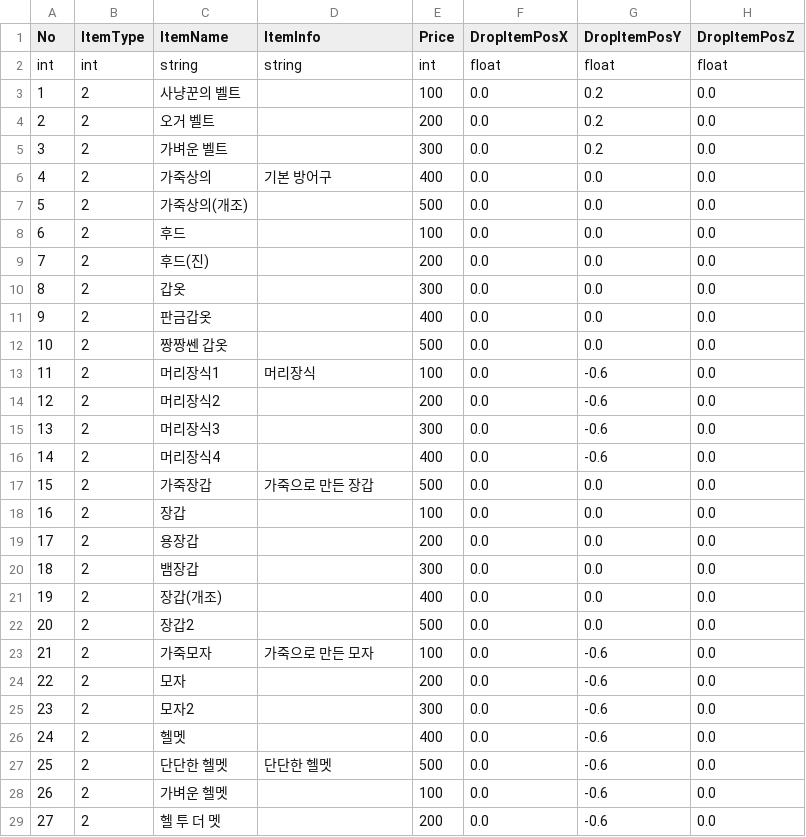
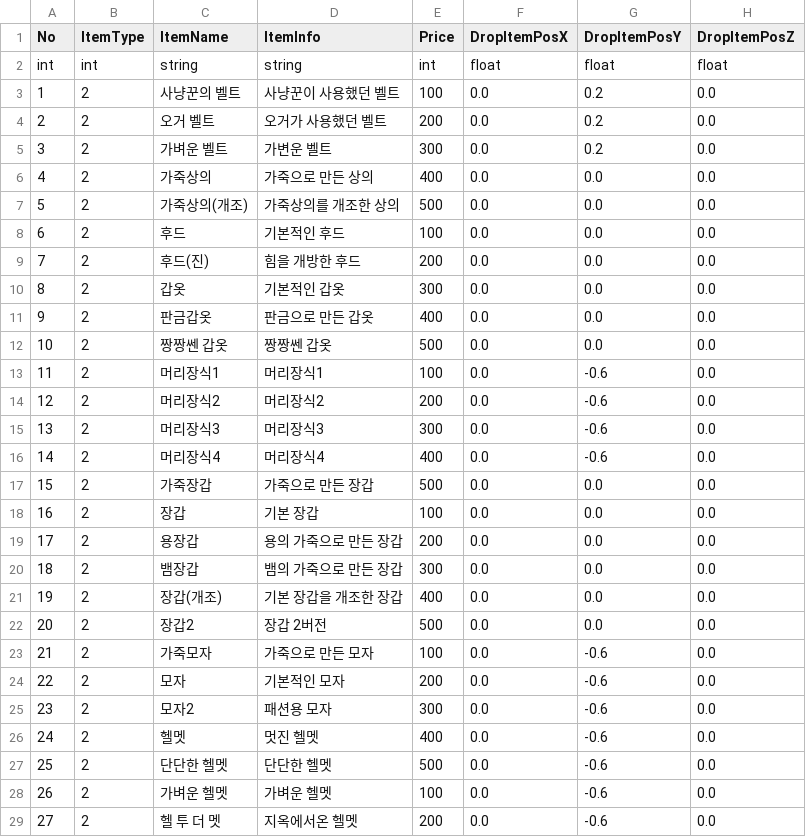
Before and after one commit to dkwl635/ADVENTURE_Game_1.0.0, a CSV file: Assets/Resources/EquipmentDataTable.csv, drawn as a sheet; only a part is shown; the diff covers the shown part only; the diff names each change by its address in the sheet, - before the commit and + after, or states it on an @@ line.

```diff
--- a/Assets/Resources/EquipmentDataTable.csv
+++ b/Assets/Resources/EquipmentDataTable.csv
-D3 (ItemInfo): (empty)
+D3 (ItemInfo): 사냥꾼이 사용했던 벨트
-D4 (ItemInfo): (empty)
+D4 (ItemInfo): 오거가 사용했던 벨트
-D5 (ItemInfo): (empty)
+D5 (ItemInfo): 가변운 벨트
-D6 (ItemInfo): 기본 방어구
+D6 (ItemInfo): 가죽으로 만든 상의
-D7 (ItemInfo): (empty)
+D7 (ItemInfo): 가죽상의를 개조한 상의
-D8 (ItemInfo): (empty)
+D8 (ItemInfo): 기본적인 후드
-D9 (ItemInfo): (empty)
+D9 (ItemInfo): 힘을 개방한 후드
-D10 (ItemInfo): (empty)
+D10 (ItemInfo): 기본적인 갑옷
-D11 (ItemInfo): (empty)
+D11 (ItemInfo): 판금으로 만든 갑옷
-D12 (ItemInfo): (empty)
+D12 (ItemInfo): 짱짱쎈 갑옷
-D13 (ItemInfo): 머리장식
+D13 (ItemInfo): 머리장식1
-D14 (ItemInfo): (empty)
+D14 (ItemInfo): 머리장식2
-D15 (ItemInfo): (empty)
+D15 (ItemInfo): 머리장식3
-D16 (ItemInfo): (empty)
+D16 (ItemInfo): 머리장식4
-D18 (ItemInfo): (empty)
+D18 (ItemInfo): 기본 장갑
-D19 (ItemInfo): (empty)
+D19 (ItemInfo): 용의 가죽으로 만든 장갑
-D20 (ItemInfo): (empty)
+D20 (ItemInfo): 뱀의 가죽으로 만든 장갑
-D21 (ItemInfo): (empty)
+D21 (ItemInfo): 기본 장갑을 개조한 장갑
-D22 (ItemInfo): (empty)
+D22 (ItemInfo): 장갑 2버전
-D24 (ItemInfo): (empty)
+D24 (ItemInfo): 기본적인 모자
-D25 (ItemInfo): (empty)
+D25 (ItemInfo): 패션용 모자
-D26 (ItemInfo): (empty)
+D26 (ItemInfo): 멋진 헬멧
-D28 (ItemInfo): (empty)
+D28 (ItemInfo): 가벼운 헬멧
-D29 (ItemInfo): (empty)
+D29 (ItemInfo): 지옥에서온 헬멧
```
Also changed, not shown: 13 edited cells elsewhere in this file, Assets/Resources/PortionItemDataTable.csv, 33 other files.
